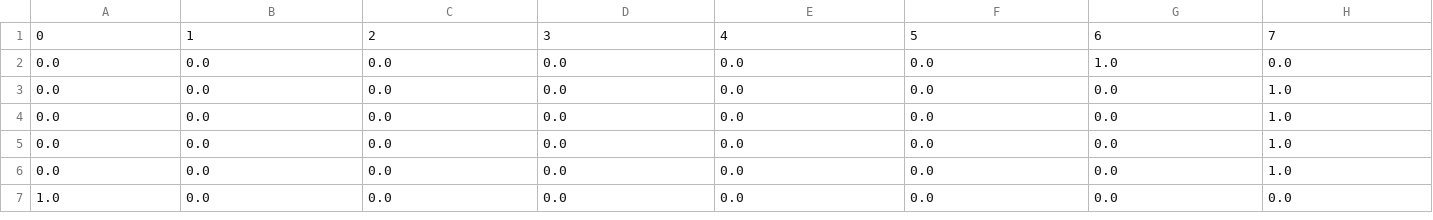
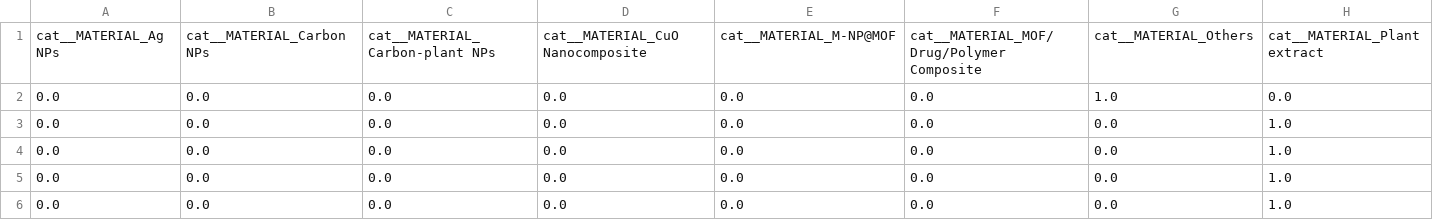
Before and after one commit to shaivis08/antimicrobial-ml, a CSV file: data/splits/X_test.csv, drawn as a sheet; only a part is shown; the shorter side is filled out with more unchanged rows; removed rows and columns are numbered as before the commit, all else as after; rows hold the shown columns only; the diff names each change by its address in the sheet, - before the commit and + after, or states it on an @@ line.

Commit message:
fix: update feature engineering and encoded splits

```diff
--- a/data/splits/X_test.csv
+++ b/data/splits/X_test.csv
-row 1: 0 | 1 | 2 | 3 | 4 | 5 | 6 | 7
+row 1: cat__MATERIAL_Ag NPs | cat__MATERIAL_Carbon NPs | cat__MATERIAL_Carbon-plant NPs | cat__MATERIAL_CuO Nanocomposite | cat__MATERIAL_M-NP@MOF | cat__MATERIAL_MOF/Drug/Polymer Composite | cat__MATERIAL_Others | cat__MATERIAL_Plant extract
```
Also changed, not shown: data/splits/X_train.csv, 1 other file.
